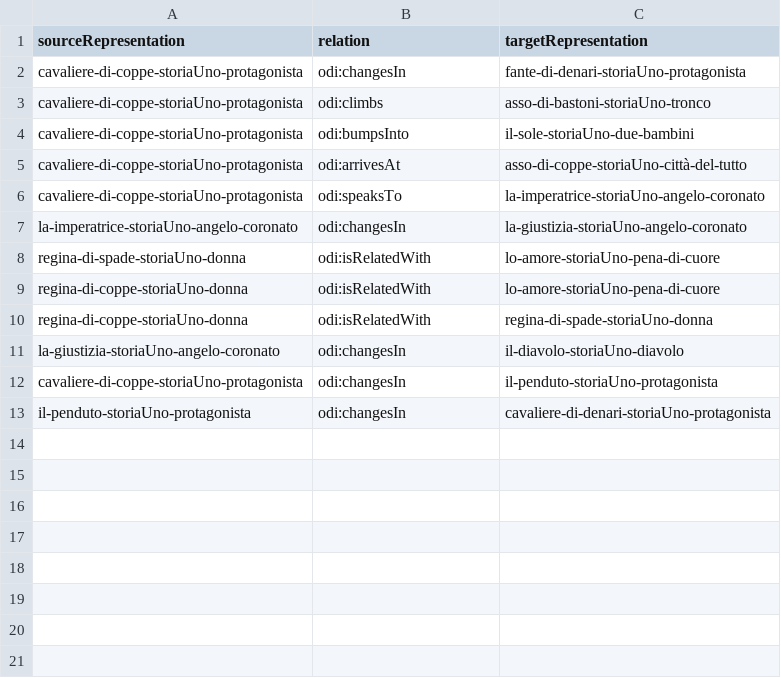
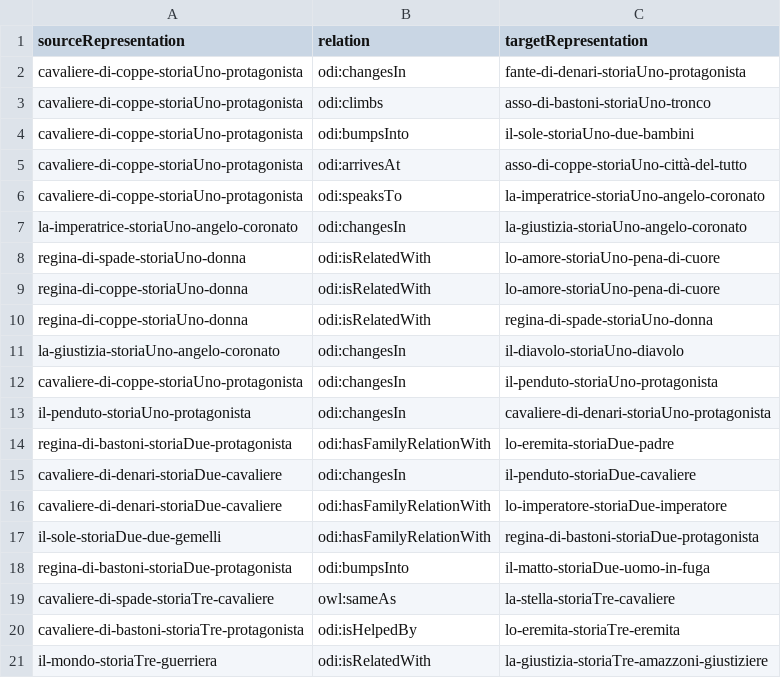
Before and after one commit to mir-pin/ODI-internship, a CSV file: data/la-taverna-rappresentazione-relazioni.csv, drawn as a sheet; the diff names each change by its address in the sheet, - before the commit and + after, or states it on an @@ line.

```diff
--- a/data/la-taverna-rappresentazione-relazioni.csv
+++ b/data/la-taverna-rappresentazione-relazioni.csv
+row 14: regina-di-bastoni-storiaDue-protagonista | odi:hasFamilyRelationWith | lo-eremita-storiaDue-padre
+row 15: cavaliere-di-denari-storiaDue-cavaliere | odi:changesIn | il-penduto-storiaDue-cavaliere
+row 16: cavaliere-di-denari-storiaDue-cavaliere | odi:hasFamilyRelationWith | lo-imperatore-storiaDue-imperatore
+row 17: il-sole-storiaDue-due-gemelli | odi:hasFamilyRelationWith | regina-di-bastoni-storiaDue-protagonista
+row 18: regina-di-bastoni-storiaDue-protagonista | odi:bumpsInto | il-matto-storiaDue-uomo-in-fuga
+row 19: cavaliere-di-spade-storiaTre-cavaliere | owl:sameAs | la-stella-storiaTre-cavaliere
+row 20: cavaliere-di-bastoni-storiaTre-protagonista | odi:isHelpedBy | lo-eremita-storiaTre-eremita
+row 21: il-mondo-storiaTre-guerriera | odi:isRelatedWith | la-giustizia-storiaTre-amazzoni-giustiziere
```
Also changed, not shown: data/la-taverna-carta-nella-storia.csv, 4 other files.
